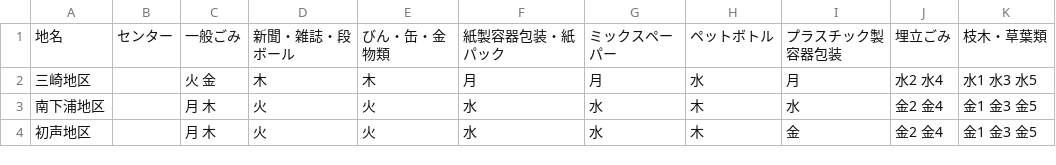
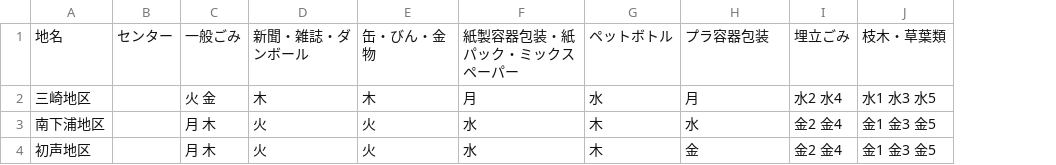
Before and after one commit to miura-5374/5374, a CSV file: data/area_days.csv, drawn as a sheet; removed rows and columns are numbered as before the commit, all else as after; the diff names each change by its address in the sheet, - before the commit and + after, or states it on an @@ line.

```diff
--- a/data/area_days.csv
+++ b/data/area_days.csv
-column G, rows 1-4: ミックスペーパー | 月 | 水 | 水
-D1: 新聞・雑誌・段ボール
+D1: 新聞・雑誌・ダンボール
-E1: びん・缶・金物類
+E1: 缶・びん・金物
-F1: 紙製容器包装・紙パック
+F1: 紙製容器包装・紙パック・ミックスペーパー
-H1: プラスチック製容器包装
+H1: プラ容器包装
```
Also changed, not shown: data/description.csv, 19 other files.
